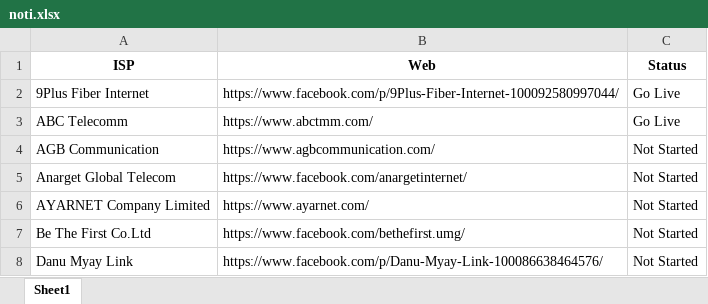
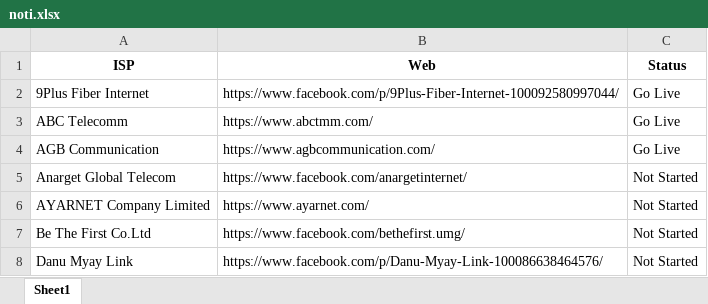
Before and after one commit to aungsihien/billertracker, an Excel workbook: frontend/noti.xlsx, sheet Sheet1, drawn as a sheet; only a part is shown; values as stored, in another font and other column widths than the file's, no borders; the diff names each change by its address in the sheet, - before the commit and + after, or states it on an @@ line.

Commit message:
Implement Go Live workflow, fix CORS, and persist integration/onboarding dates

```diff
--- a/frontend/noti.xlsx (sheet Sheet1)
+++ b/frontend/noti.xlsx (sheet Sheet1)
-C4 (Status): Not Started
+C4 (Status): Go Live
```
Also changed, not shown: 5 other files.
